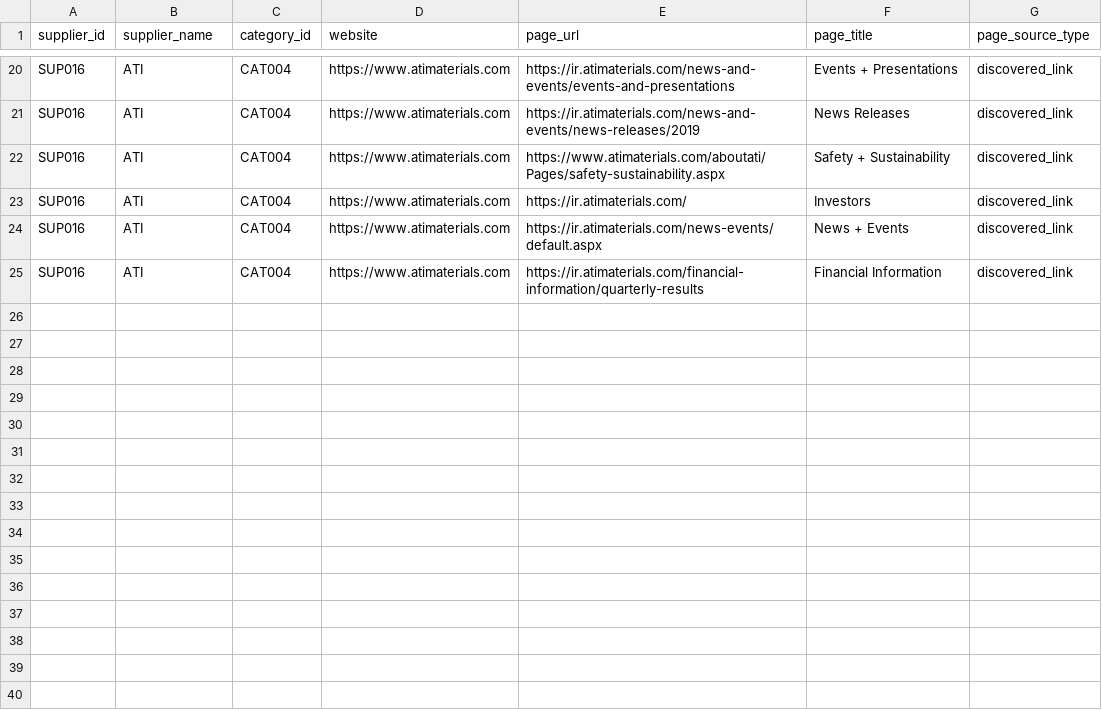
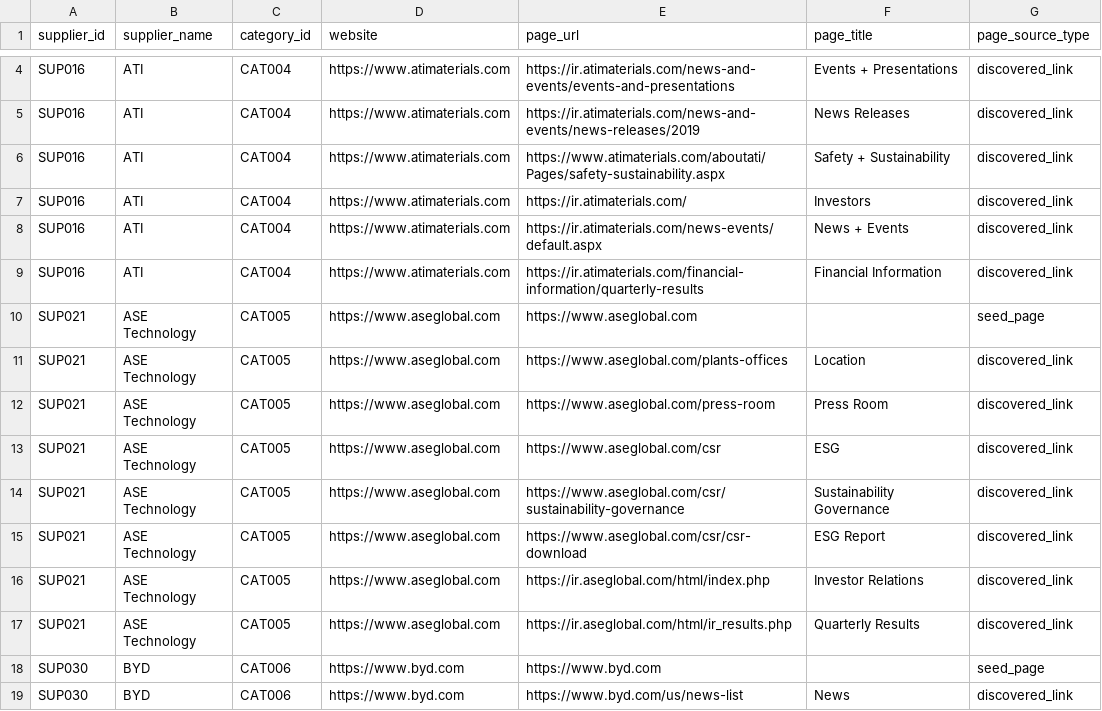
Before and after one commit to nvaikus11/Supplier-Intelligence-Agent, a CSV file: outputs/daily_reports/browser_candidate_pages.csv, drawn as a sheet; only a part is shown, gaps mark what is left out; the diff covers the shown part only; the diff names each change by its address in the sheet, - before the commit and + after, or states it on an @@ line.

```diff
--- a/outputs/daily_reports/browser_candidate_pages.csv
+++ b/outputs/daily_reports/browser_candidate_pages.csv
+row 10: SUP021 | ASE Technology | CAT005 | https://www.aseglobal.com | https://www.aseglobal.com |  | seed_page
+row 11: SUP021 | ASE Technology | CAT005 | https://www.aseglobal.com | https://www.aseglobal.com/plants-offices | Location | discovered_link
+row 12: SUP021 | ASE Technology | CAT005 | https://www.aseglobal.com | https://www.aseglobal.com/press-room | Press Room | discovered_link
+row 13: SUP021 | ASE Technology | CAT005 | https://www.aseglobal.com | https://www.aseglobal.com/csr | ESG | discovered_link
+row 14: SUP021 | ASE Technology | CAT005 | https://www.aseglobal.com | https://www.aseglobal.com/csr/sustainability-governance | Sustainability Governance | discovered_link
+row 15: SUP021 | ASE Technology | CAT005 | https://www.aseglobal.com | https://www.aseglobal.com/csr/csr-download | ESG Report | discovered_link
+row 16: SUP021 | ASE Technology | CAT005 | https://www.aseglobal.com | https://ir.aseglobal.com/html/index.php | Investor Relations | discovered_link
+row 17: SUP021 | ASE Technology | CAT005 | https://www.aseglobal.com | https://ir.aseglobal.com/html/ir_results.php | Quarterly Results | discovered_link
+row 18: SUP030 | BYD | CAT006 | https://www.byd.com | https://www.byd.com |  | seed_page
+row 19: SUP030 | BYD | CAT006 | https://www.byd.com | https://www.byd.com/us/news-list | News | discovered_link
```
Also changed, not shown: 16 removed rows elsewhere in this file, outputs/daily_reports/real_signals.csv, 1 other file.
